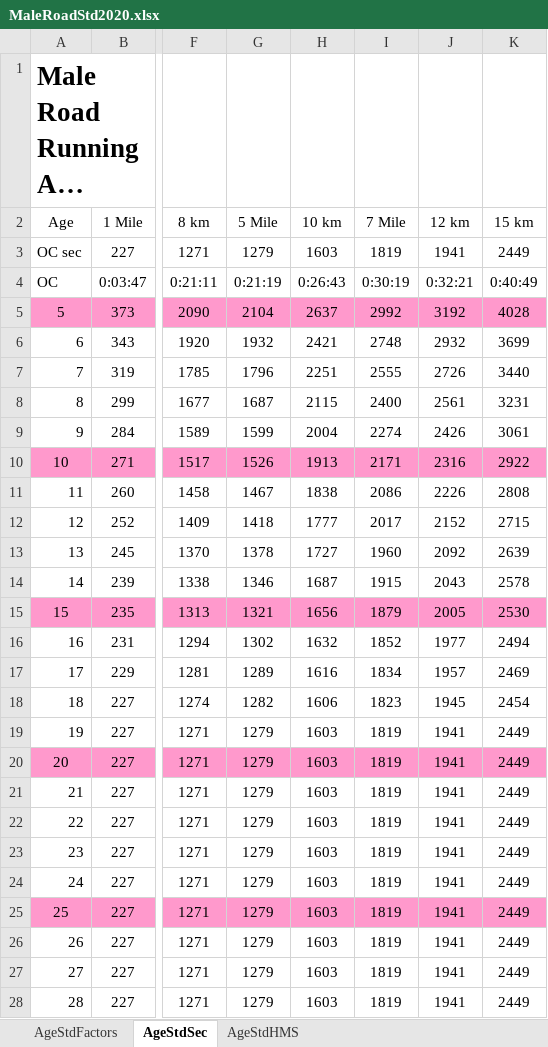
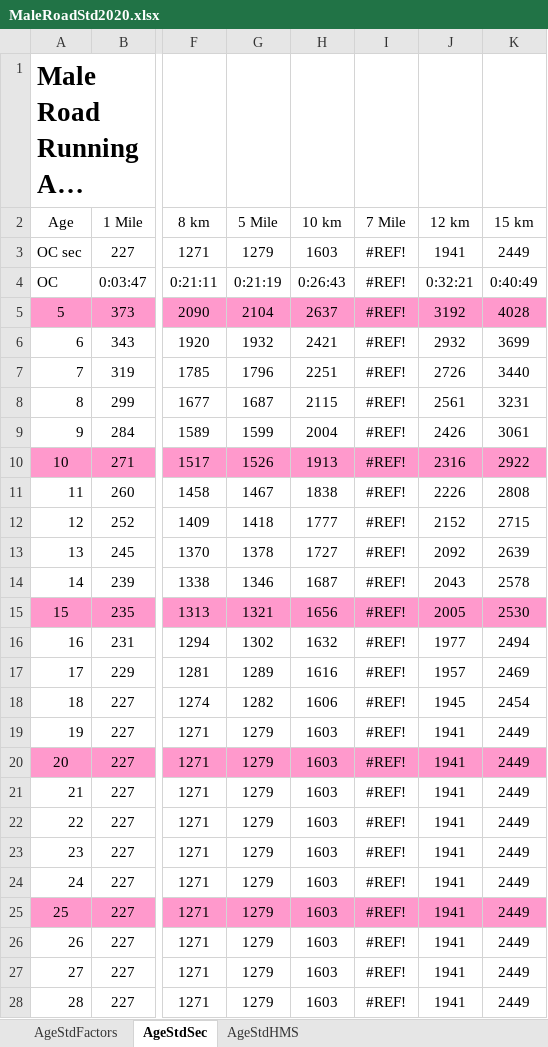
Before and after one commit to AlanLyttonJones/Age-Grade-Tables, an Excel workbook: MaleRoadStd2020.xlsx, sheet AgeStdSec, drawn as a sheet; only a part is shown, gaps mark what is left out; long unchanged cells end in …; values as stored, in another font and other column widths than the file's, no borders; the diff covers the shown part only; the diff names each change by its address in the sheet, - before the commit and + after, or states it on an @@ line.

```diff
--- a/MaleRoadStd2020.xlsx (sheet AgeStdSec)
+++ b/MaleRoadStd2020.xlsx (sheet AgeStdSec)
-I3 (7 Mile): 1819
+I3 (7 Mile): #REF!
-I4 (7 Mile): 0:30:19
+I4 (7 Mile): #REF!
-I5 (7 Mile): 2992
+I5 (7 Mile): #REF!
-I6 (7 Mile): 2748
+I6 (7 Mile): #REF!
-I7 (7 Mile): 2555
+I7 (7 Mile): #REF!
-I8 (7 Mile): 2400
+I8 (7 Mile): #REF!
-I9 (7 Mile): 2274
+I9 (7 Mile): #REF!
-I10 (7 Mile): 2171
+I10 (7 Mile): #REF!
-I11 (7 Mile): 2086
+I11 (7 Mile): #REF!
-I12 (7 Mile): 2017
+I12 (7 Mile): #REF!
-I13 (7 Mile): 1960
+I13 (7 Mile): #REF!
-I14 (7 Mile): 1915
+I14 (7 Mile): #REF!
-I15 (7 Mile): 1879
+I15 (7 Mile): #REF!
-I16 (7 Mile): 1852
+I16 (7 Mile): #REF!
-I17 (7 Mile): 1834
+I17 (7 Mile): #REF!
-I18 (7 Mile): 1823
+I18 (7 Mile): #REF!
-I19:I28 (7 Mile): 1819
+I19:I28 (7 Mile): #REF!
```
Also changed, not shown: 72 edited cells elsewhere in this sheet, sheet AgeStdFactors, sheet AgeStdHMS, formulas that keep their value, femaleRoad2020.xlsx, 2 other files.
